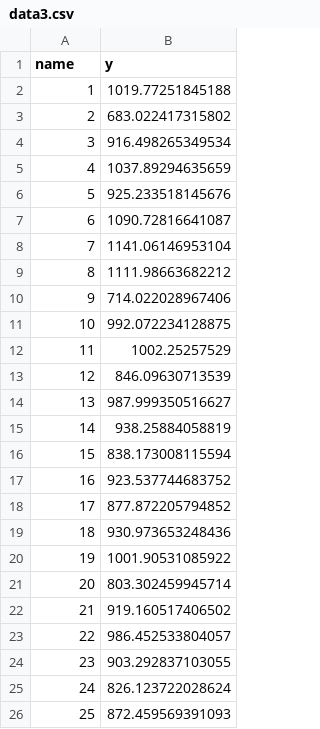
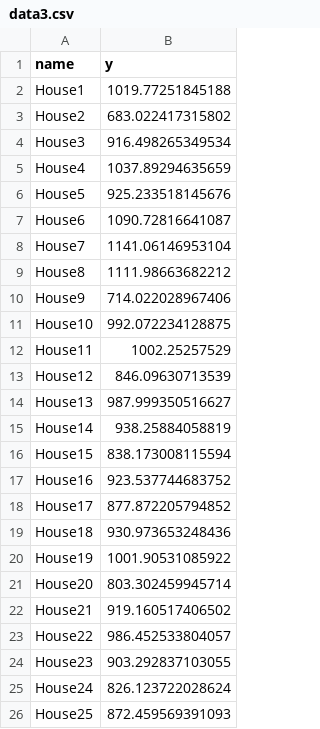
Before and after one commit to xdanielsb/charts, a CSV file: base/data3.csv, drawn as a sheet.

Commit message:
Improve semantic dataset.

```diff
--- a/base/data3.csv
+++ b/base/data3.csv
@@ -1,26 +1,26 @@
 name,y
-"1",1019.77251845188
-"2",683.022417315802
-"3",916.498265349534
-"4",1037.89294635659
-"5",925.233518145676
-"6",1090.72816641087
-"7",1141.06146953104
-"8",1111.98663682212
-"9",714.022028967406
-"10",992.072234128875
-"11",1002.25257529
-"12",846.09630713539
-"13",987.999350516627
-"14",938.25884058819
-"15",838.173008115594
-"16",923.537744683752
-"17",877.872205794852
-"18",930.973653248436
-"19",1001.90531085922
-"20",803.302459945714
-"21",919.160517406502
-"22",986.452533804057
-"23",903.292837103055
-"24",826.123722028624
-"25",872.459569391093
+House1,1019.77251845188
+House2,683.022417315802
+House3,916.498265349534
+House4,1037.89294635659
+House5,925.233518145676
+House6,1090.72816641087
+House7,1141.06146953104
+House8,1111.98663682212
+House9,714.022028967406
+House10,992.072234128875
+House11,1002.25257529
+House12,846.09630713539
+House13,987.999350516627
+House14,938.25884058819
+House15,838.173008115594
+House16,923.537744683752
+House17,877.872205794852
+House18,930.973653248436
+House19,1001.90531085922
+House20,803.302459945714
+House21,919.160517406502
+House22,986.452533804057
+House23,903.292837103055
+House24,826.123722028624
+House25,872.459569391093
```
Also changed, not shown: 1 other file.
